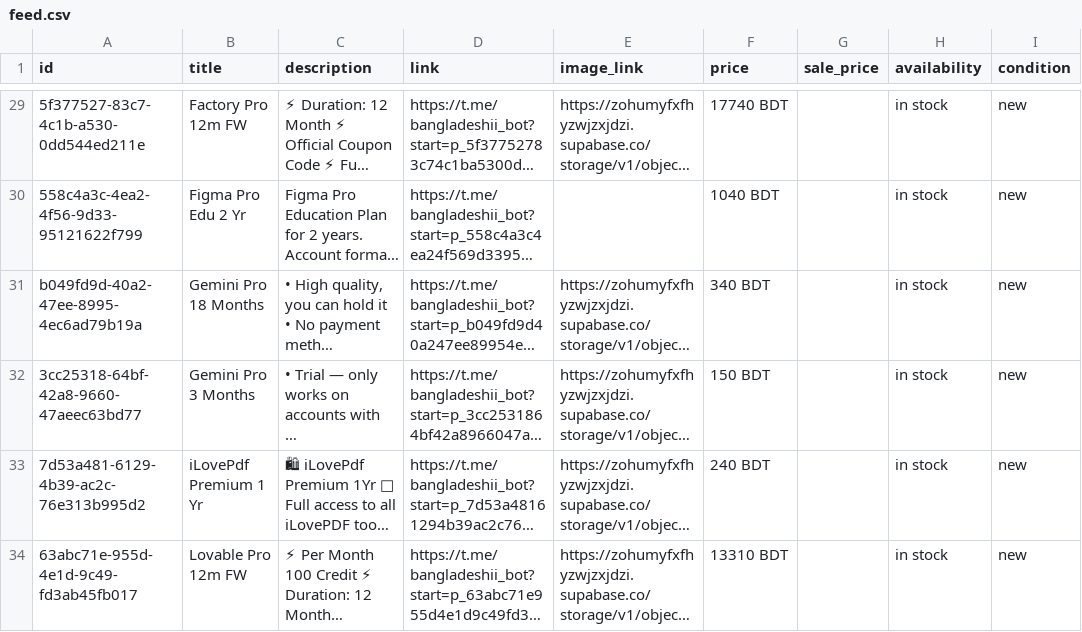
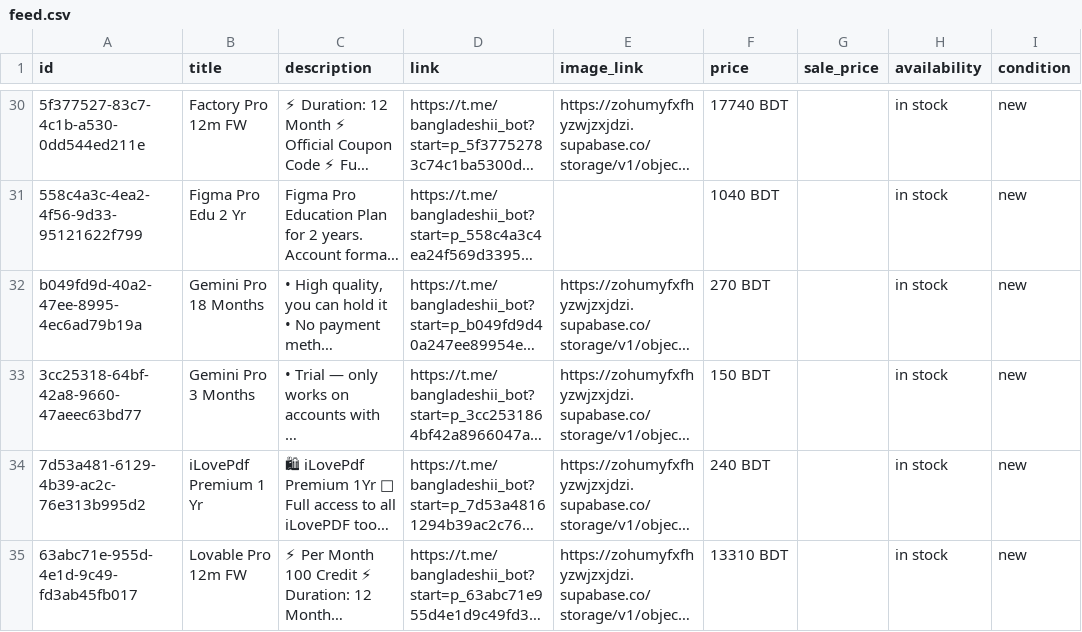
Before and after one commit to RezaulKarim-Rabbi/bangladeshii-catalogue, a CSV file: feed.csv, drawn as a sheet; only a part is shown, gaps mark what is left out; long unchanged cells end in …; addresses are those after the commit; the diff covers the shown part only; the diff names each change by its address in the sheet, - before the commit and + after, or states it on an @@ line.

```diff
--- a/feed.csv
+++ b/feed.csv
-F32 (price): 340 BDT
+F32 (price): 270 BDT
```
Also changed, not shown: 1 added row, 2 removed rows, 6 moved rows and 1 edited cell elsewhere in this file, 1 other file.
